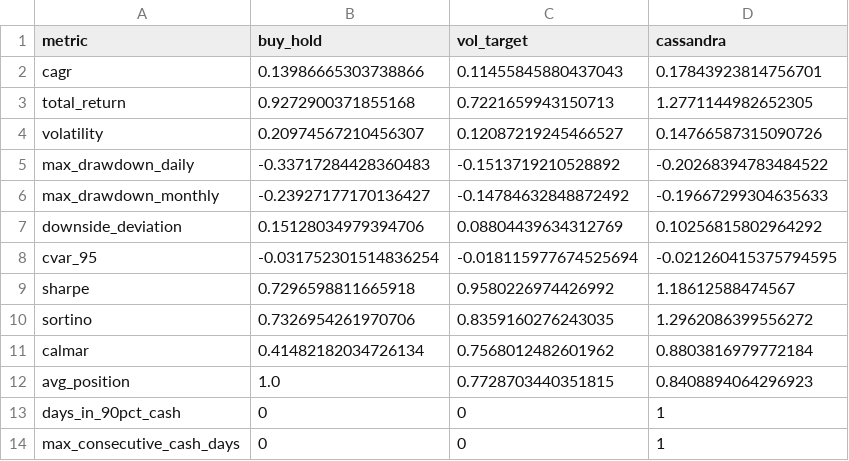
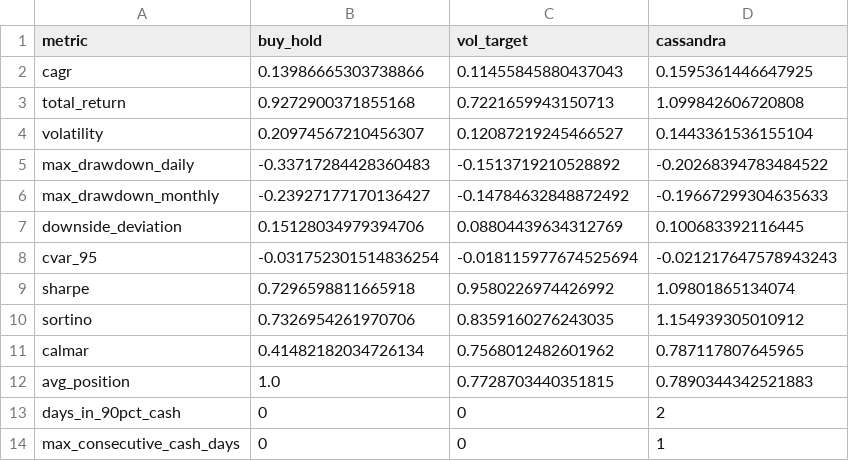
Before and after one commit to umran-n/cassandra-risk-replication, a CSV file: outputs/latest/metrics.csv, drawn as a sheet.

```diff
--- a/outputs/latest/metrics.csv
+++ b/outputs/latest/metrics.csv
@@ -1,14 +1,14 @@
 metric,buy_hold,vol_target,cassandra
-cagr,0.13986665303738866,0.11455845880437043,0.17843923814756701
-total_return,0.9272900371855168,0.7221659943150713,1.2771144982652305
-volatility,0.20974567210456307,0.12087219245466527,0.14766587315090726
+cagr,0.13986665303738866,0.11455845880437043,0.1595361446647925
+total_return,0.9272900371855168,0.7221659943150713,1.099842606720808
+volatility,0.20974567210456307,0.12087219245466527,0.1443361536155104
 max_drawdown_daily,-0.33717284428360483,-0.1513719210528892,-0.20268394783484522
 max_drawdown_monthly,-0.23927177170136427,-0.14784632848872492,-0.19667299304635633
-downside_deviation,0.15128034979394706,0.08804439634312769,0.10256815802964292
-cvar_95,-0.031752301514836254,-0.018115977674525694,-0.021260415375794595
-sharpe,0.7296598811665918,0.9580226974426992,1.18612588474567
-sortino,0.7326954261970706,0.8359160276243035,1.2962086399556272
-calmar,0.41482182034726134,0.7568012482601962,0.8803816979772184
-avg_position,1.0,0.7728703440351815,0.8408894064296923
-days_in_90pct_cash,0,0,1
+downside_deviation,0.15128034979394706,0.08804439634312769,0.100683392116445
+cvar_95,-0.031752301514836254,-0.018115977674525694,-0.021217647578943243
+sharpe,0.7296598811665918,0.9580226974426992,1.09801865134074
+sortino,0.7326954261970706,0.8359160276243035,1.154939305010912
+calmar,0.41482182034726134,0.7568012482601962,0.787117807645965
+avg_position,1.0,0.7728703440351815,0.7890344342521883
+days_in_90pct_cash,0,0,2
 max_consecutive_cash_days,0,0,1
```
Also changed, not shown: outputs/latest/event_analysis.csv, outputs/latest/paper_comparison.csv, 19 other files.
